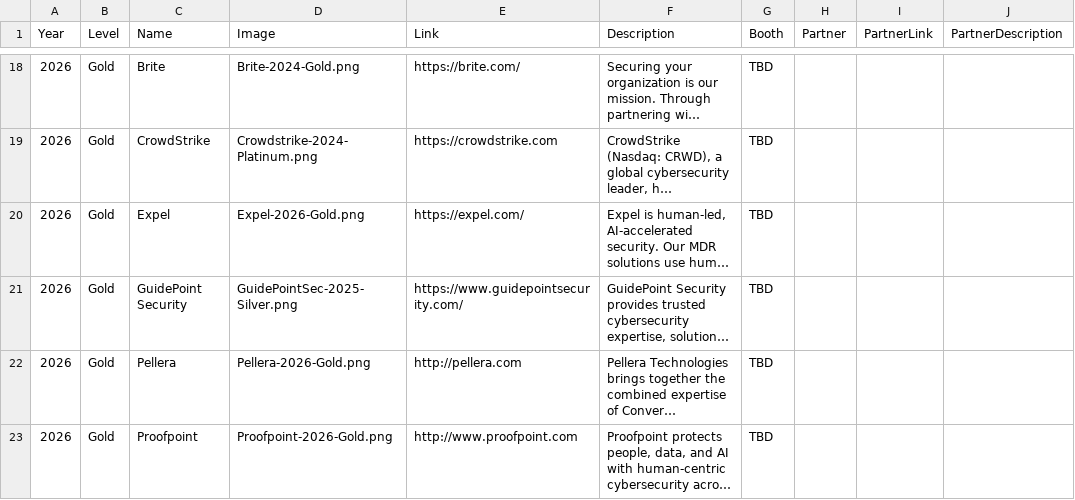
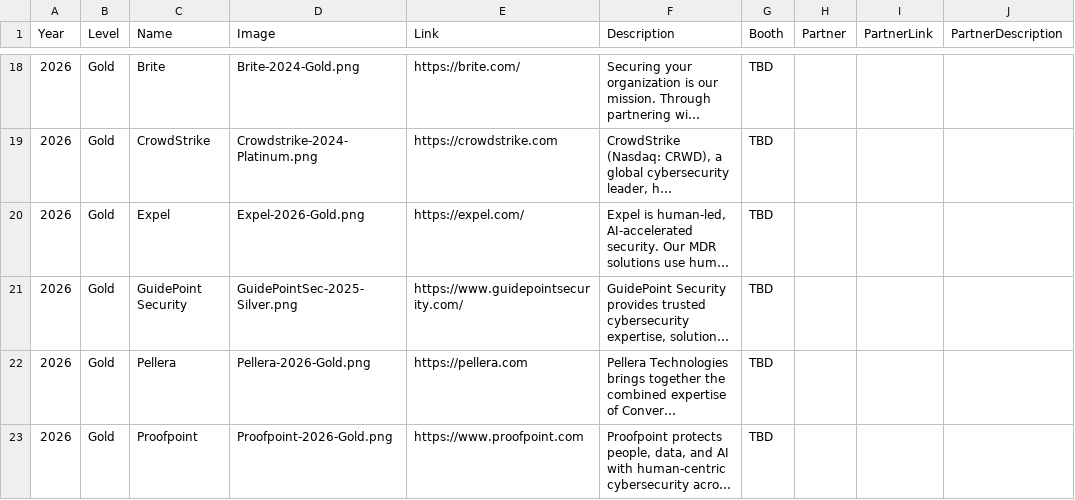
Before and after one commit to rocissa/rss-website, a CSV file: _data/sponsors/2026.csv, drawn as a sheet; only a part is shown, gaps mark what is left out; long unchanged cells end in …; the diff covers the shown part only; the diff names each change by its address in the sheet, - before the commit and + after, or states it on an @@ line.

```diff
--- a/_data/sponsors/2026.csv
+++ b/_data/sponsors/2026.csv
-E22 (Link): http://pellera.com
+E22 (Link): https://pellera.com
-E23 (Link): http://www.proofpoint.com
+E23 (Link): https://www.proofpoint.com
```
Also changed, not shown: 1 added row and 1 edited cell elsewhere in this file, 1 other file.
